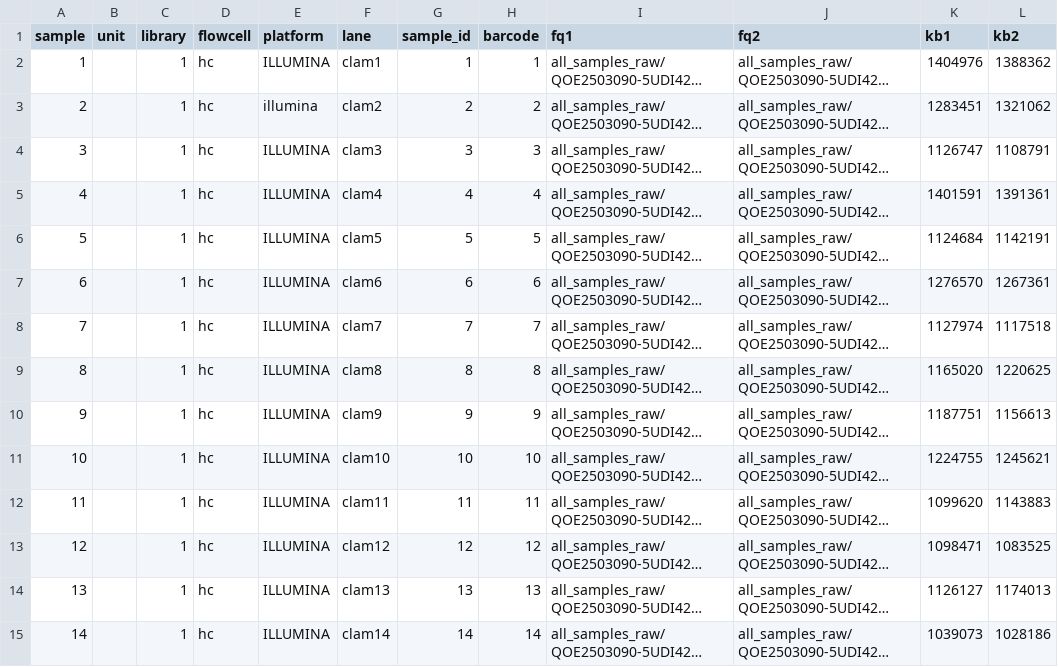
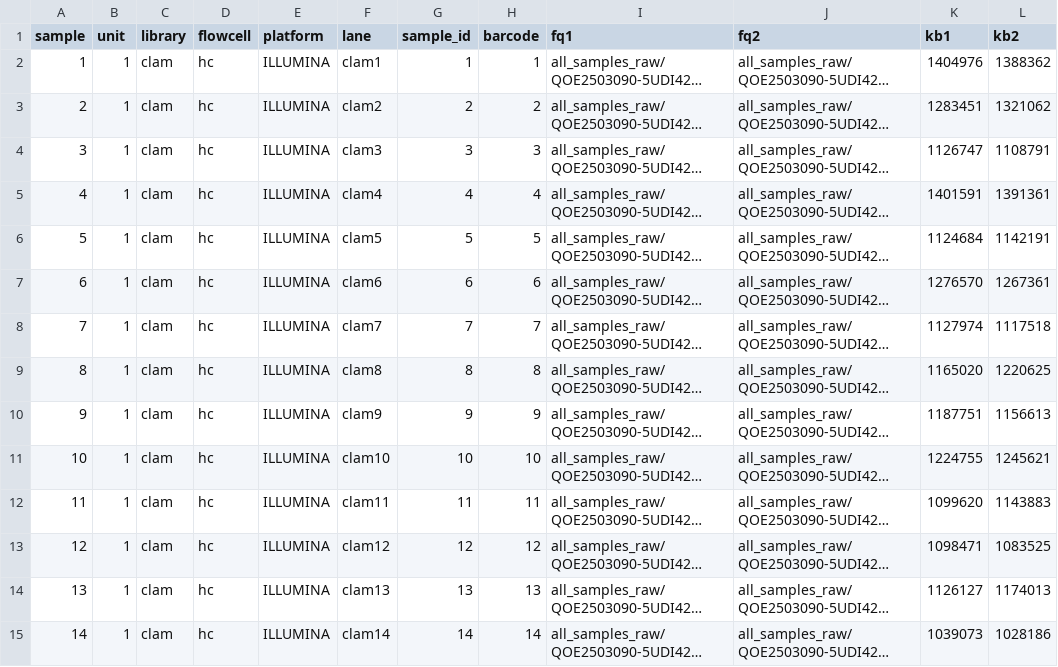
Before and after one commit to carolazari/mega-non-model-wgs-snakeflow, a TSV file: example-configs/clams/config/units_raw.tsv, drawn as a sheet; only a part is shown; long unchanged cells end in …; the diff covers the shown part only; the diff names each change by its address in the sheet, - before the commit and + after, or states it on an @@ line.

Commit message:
new units

```diff
--- a/example-configs/clams/config/units_raw.tsv
+++ b/example-configs/clams/config/units_raw.tsv
-B2:B15 (unit): (empty)
+B2:B15 (unit): 1
-C2:C15 (library): 1
+C2:C15 (library): clam
-E3 (platform): illumina
+E3 (platform): ILLUMINA
```
Also changed, not shown: 122 edited cells elsewhere in this file.
